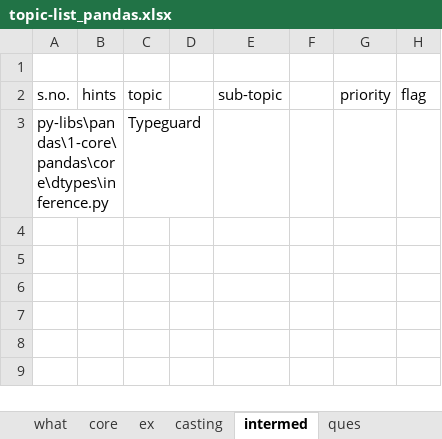
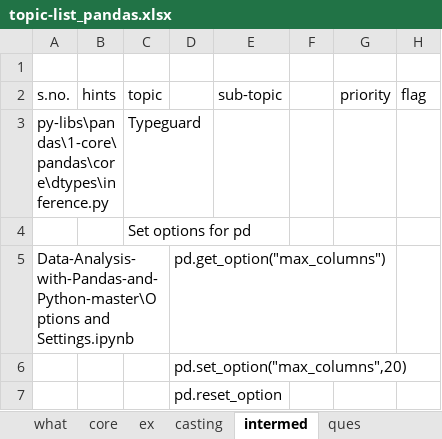
Before and after one commit to githcldev/node-refresh, an Excel workbook: p/py-25/py-libs/pandas/topic-list_pandas.xlsx, sheet intermed, drawn as a sheet; values as stored, in another font and other column widths than the file's, no borders; the diff names each change by its address in the sheet, - before the commit and + after, or states it on an @@ line.

```diff
--- a/p/py-25/py-libs/pandas/topic-list_pandas.xlsx (sheet intermed)
+++ b/p/py-25/py-libs/pandas/topic-list_pandas.xlsx (sheet intermed)
+row 4:  |  | Set options for pd
+row 5: Data-Analysis-with-Pandas-and-Python-master\Options and Settings.ipynb |  |  | pd.get_option("max_columns")
+row 6:  |  |  | pd.set_option("max_columns",20)
+row 7:  |  |  | pd.reset_option
```
Also changed, not shown: sheet core, sheet ex, sheet what, sheet ques, p/ds_25/apache-spark/topic-list_ap-spk.xlsx, p/ds_25/topic-list_ds.xlsx, 34 other files.
